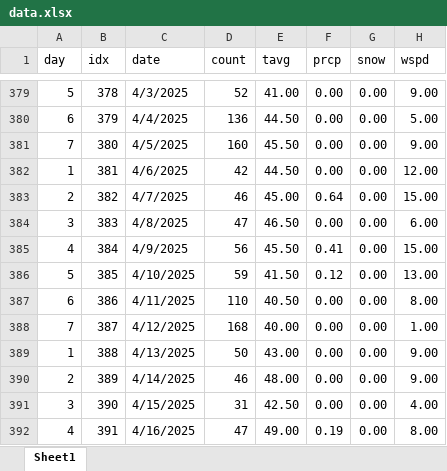
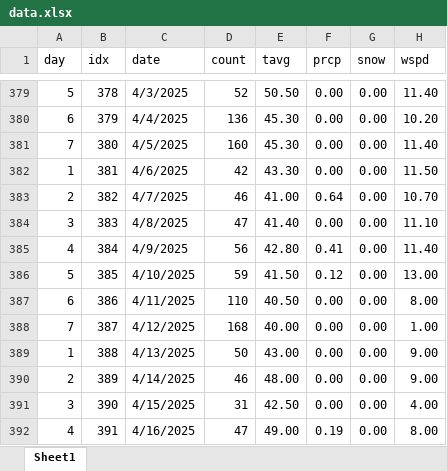
Before and after one commit to acard6/swe_dev, an Excel workbook: restaurant_analytics/data.xlsx, sheet Sheet1, drawn as a sheet; only a part is shown, gaps mark what is left out; values as stored, in another font and other column widths than the file's, no borders; the diff covers the shown part only; the diff names each change by its address in the sheet, - before the commit and + after, or states it on an @@ line.

```diff
--- a/restaurant_analytics/data.xlsx (sheet Sheet1)
+++ b/restaurant_analytics/data.xlsx (sheet Sheet1)
-E379 (tavg): 41.00
+E379 (tavg): 50.50
-H379 (wspd): 9.00
+H379 (wspd): 11.40
-E380 (tavg): 44.50
+E380 (tavg): 45.30
-H380 (wspd): 5.00
+H380 (wspd): 10.20
-E381 (tavg): 45.50
+E381 (tavg): 45.30
-H381 (wspd): 9.00
+H381 (wspd): 11.40
-E382 (tavg): 44.50
+E382 (tavg): 43.30
-H382 (wspd): 12.00
+H382 (wspd): 11.50
-E383 (tavg): 45.00
+E383 (tavg): 41.00
-H383 (wspd): 15.00
+H383 (wspd): 10.70
-E384 (tavg): 46.50
+E384 (tavg): 41.40
-H384 (wspd): 6.00
+H384 (wspd): 11.10
-E385 (tavg): 45.50
+E385 (tavg): 42.80
-H385 (wspd): 15.00
+H385 (wspd): 11.40
```
Also changed, not shown: 62 edited cells elsewhere in this sheet, restaurant_analytics/parameter_config.xlsx, 14 other files.
